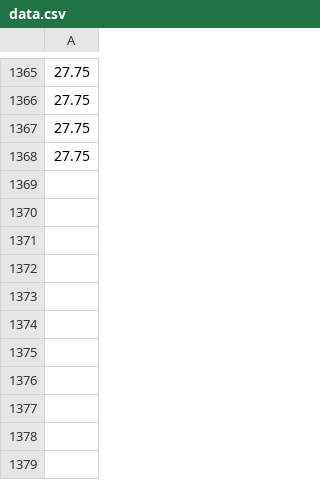
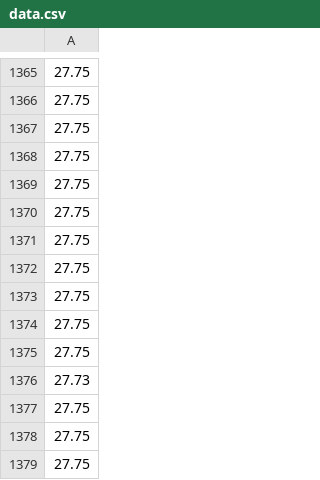
Before and after one commit to rcmschiavi/Temperature_dashboard, a CSV file: mysite/data.csv, drawn as a sheet; only a part is shown, gaps mark what is left out; the diff names each change by its address in the sheet, - before the commit and + after, or states it on an @@ line.

```diff
--- a/mysite/data.csv
+++ b/mysite/data.csv
+row 1369: 27.75
+row 1370: 27.75
+row 1371: 27.75
+row 1372: 27.75
+row 1373: 27.75
+row 1374: 27.75
+row 1375: 27.75
+row 1376: 27.73
+row 1377: 27.75
+row 1378: 27.75
+row 1379: 27.75
```
Also changed, not shown: 2 other files.
